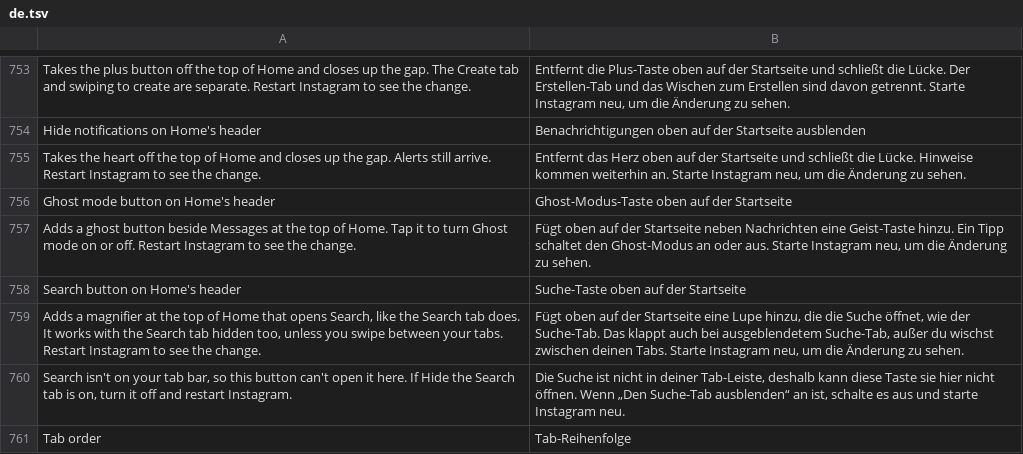
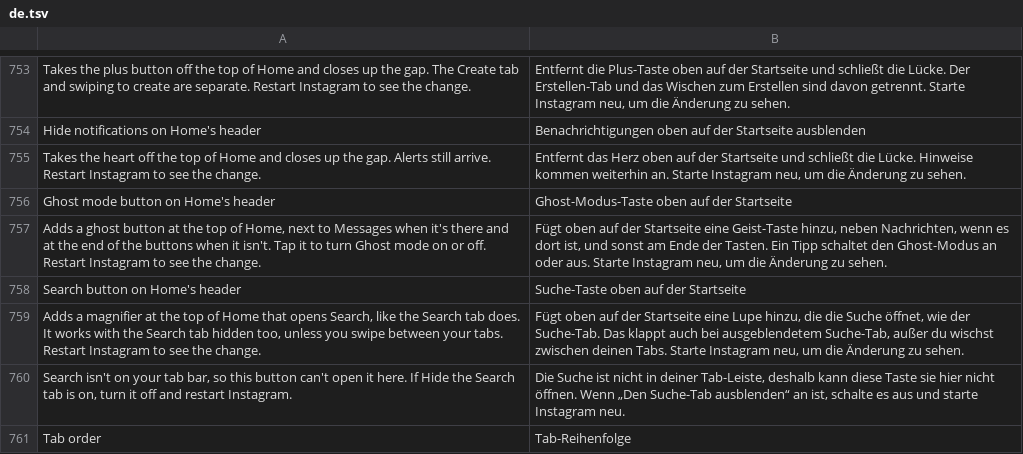
Before and after one commit to SysAdminDoc/HushGram, a TSV file: extensions/shared/library/src/main/l10n/de.tsv, drawn as a sheet; only a part is shown, gaps mark what is left out.

```diff
--- a/extensions/shared/library/src/main/l10n/de.tsv
+++ b/extensions/shared/library/src/main/l10n/de.tsv
@@ -756,3 +756,3 @@ Takes the heart off the top of Home and closes up the gap. Alerts still arrive.
 Ghost mode button on Home's header	Ghost-Modus-Taste oben auf der Startseite
-Adds a ghost button beside Messages at the top of Home. Tap it to turn Ghost mode on or off. Restart Instagram to see the change.	Fügt oben auf der Startseite neben Nachrichten eine Geist-Taste hinzu. Ein Tipp schaltet den Ghost-Modus an oder aus. Starte Instagram neu, um die Änderung zu sehen.
+Adds a ghost button at the top of Home, next to Messages when it's there and at the end of the buttons when it isn't. Tap it to turn Ghost mode on or off. Restart Instagram to see the change.	Fügt oben auf der Startseite eine Geist-Taste hinzu, neben Nachrichten, wenn es dort ist, und sonst am Ende der Tasten. Ein Tipp schaltet den Ghost-Modus an oder aus. Starte Instagram neu, um die Änderung zu sehen.
 Search button on Home's header	Suche-Taste oben auf der Startseite
```
Also changed, not shown: extensions/shared/library/src/main/l10n/es.tsv, extensions/shared/library/src/main/l10n/in.tsv, 5 other files.
